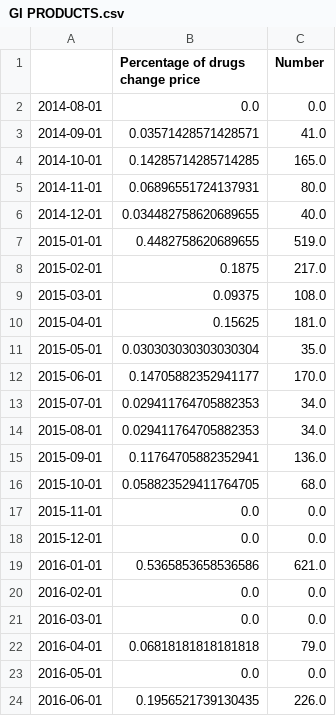
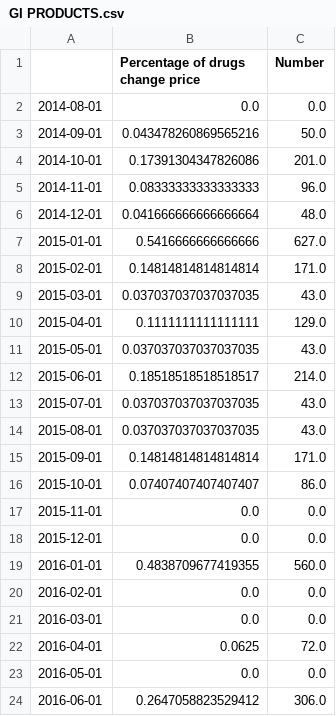
Before and after one commit to pauldoan/CBS_Nephron, a CSV file: 4 Predictive Models/Results/Method 1/GI PRODUCTS.csv, drawn as a sheet; only a part is shown; the diff covers the shown part only.

```diff
--- a/4 Predictive Models/Results/Method 1/GI PRODUCTS.csv
+++ b/4 Predictive Models/Results/Method 1/GI PRODUCTS.csv
@@ -2,23 +2,23 @@
 2014-08-01,0.0,0.0
-2014-09-01,0.03571428571428571,41.0
-2014-10-01,0.14285714285714285,165.0
-2014-11-01,0.06896551724137931,80.0
-2014-12-01,0.034482758620689655,40.0
-2015-01-01,0.4482758620689655,519.0
-2015-02-01,0.1875,217.0
-2015-03-01,0.09375,108.0
-2015-04-01,0.15625,181.0
-2015-05-01,0.030303030303030304,35.0
-2015-06-01,0.14705882352941177,170.0
-2015-07-01,0.029411764705882353,34.0
-2015-08-01,0.029411764705882353,34.0
-2015-09-01,0.11764705882352941,136.0
-2015-10-01,0.058823529411764705,68.0
+2014-09-01,0.043478260869565216,50.0
+2014-10-01,0.17391304347826086,201.0
+2014-11-01,0.08333333333333333,96.0
+2014-12-01,0.041666666666666664,48.0
+2015-01-01,0.5416666666666666,627.0
+2015-02-01,0.14814814814814814,171.0
+2015-03-01,0.037037037037037035,43.0
+2015-04-01,0.1111111111111111,129.0
+2015-05-01,0.037037037037037035,43.0
+2015-06-01,0.18518518518518517,214.0
+2015-07-01,0.037037037037037035,43.0
+2015-08-01,0.037037037037037035,43.0
+2015-09-01,0.14814814814814814,171.0
+2015-10-01,0.07407407407407407,86.0
 2015-11-01,0.0,0.0
 2015-12-01,0.0,0.0
-2016-01-01,0.5365853658536586,621.0
+2016-01-01,0.4838709677419355,560.0
 2016-02-01,0.0,0.0
 2016-03-01,0.0,0.0
-2016-04-01,0.06818181818181818,79.0
+2016-04-01,0.0625,72.0
 2016-05-01,0.0,0.0
-2016-06-01,0.1956521739130435,226.0
+2016-06-01,0.2647058823529412,306.0
```
Also changed, not shown: 42 edited cells elsewhere in this file, 4 Predictive Models/Results/Method 1/MULTIPLE SCLEROSIS.csv, 4 Predictive Models/Results/Method 1/NERVOUS SYSTEM DISORDERS.csv, 5 other files.
